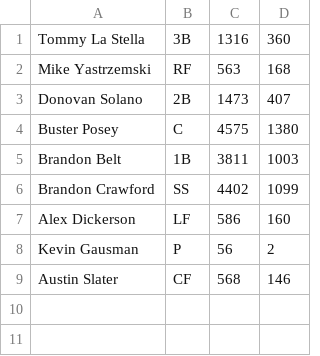
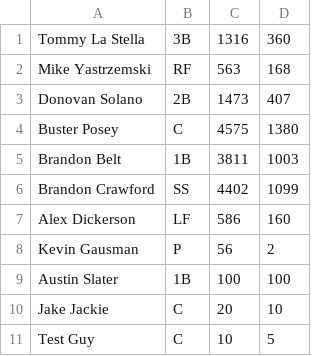
Before and after one commit to MarvinObes101/baseball-team-manager, a CSV file: players.csv, drawn as a sheet.

```diff
--- a/players.csv
+++ b/players.csv
@@ -8,2 +8,4 @@ Alex Dickerson,LF,586,160
 Kevin Gausman,P,56,2
-Austin Slater,CF,568,146
+Austin Slater,1B,100,100
+Jake Jackie,C,20,10
+Test Guy,C,10,5
```
Also changed, not shown: 5 other files.
